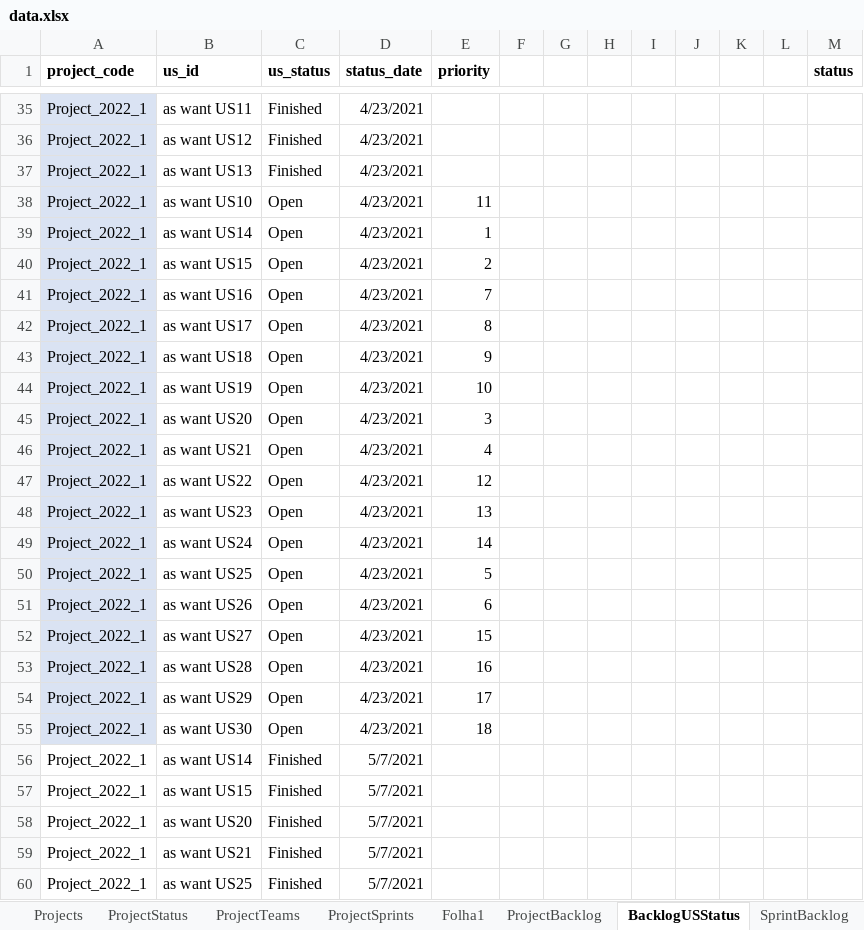
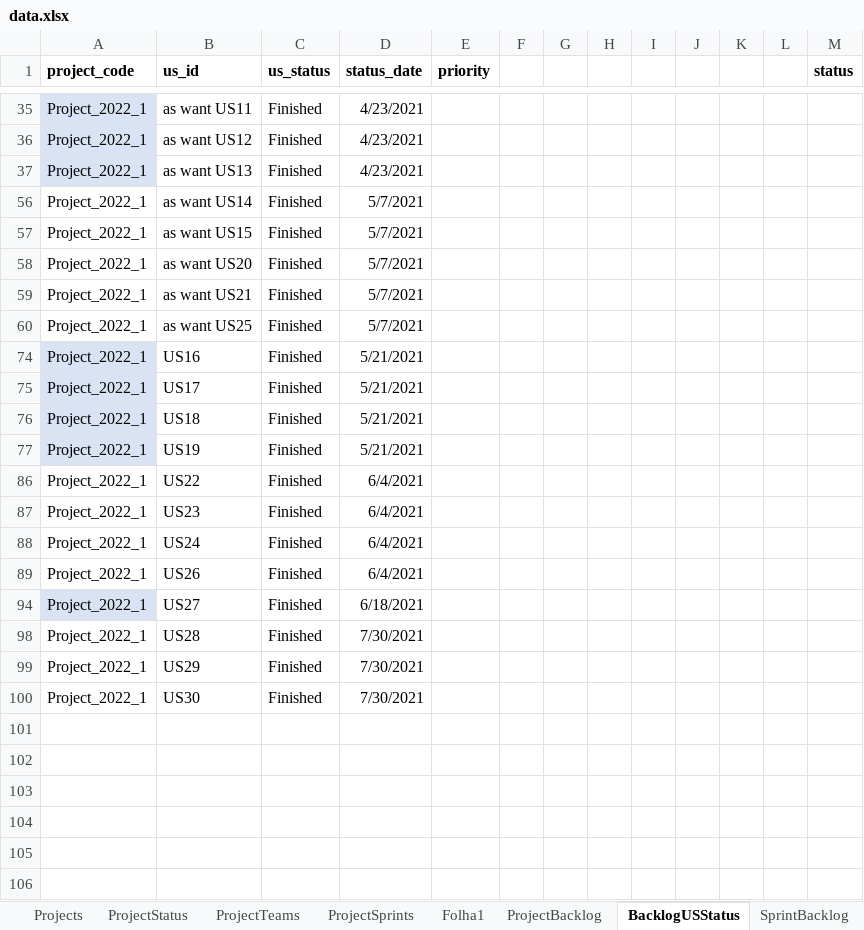
Before and after one commit to nunogon1211787/projectManagement, an Excel workbook: src/main/resources/data.xlsx, sheet BacklogUSStatus, drawn as a sheet; only a part is shown, gaps mark what is left out; the shorter side is filled out with more unchanged rows; values as stored, in another font and other column widths than the file's, no borders; the diff covers the shown part only; the diff names each change by its address in the sheet, - before the commit and + after, or states it on an @@ line.

```diff
--- a/src/main/resources/data.xlsx (sheet BacklogUSStatus)
+++ b/src/main/resources/data.xlsx (sheet BacklogUSStatus)
@@ row 38 hidden: Project_2022_1 | as want US10 | Open | 4/23/2021 | 11 @@
@@ row 39 hidden: Project_2022_1 | as want US14 | Open | 4/23/2021 | 1 @@
@@ row 40 hidden: Project_2022_1 | as want US15 | Open | 4/23/2021 | 2 @@
@@ row 41 hidden: Project_2022_1 | as want US16 | Open | 4/23/2021 | 7 @@
@@ row 42 hidden: Project_2022_1 | as want US17 | Open | 4/23/2021 | 8 @@
@@ row 43 hidden: Project_2022_1 | as want US18 | Open | 4/23/2021 | 9 @@
@@ row 44 hidden: Project_2022_1 | as want US19 | Open | 4/23/2021 | 10 @@
@@ row 45 hidden: Project_2022_1 | as want US20 | Open | 4/23/2021 | 3 @@
@@ row 46 hidden: Project_2022_1 | as want US21 | Open | 4/23/2021 | 4 @@
@@ row 47 hidden: Project_2022_1 | as want US22 | Open | 4/23/2021 | 12 @@
@@ row 48 hidden: Project_2022_1 | as want US23 | Open | 4/23/2021 | 13 @@
@@ row 49 hidden: Project_2022_1 | as want US24 | Open | 4/23/2021 | 14 @@
@@ row 50 hidden: Project_2022_1 | as want US25 | Open | 4/23/2021 | 5 @@
@@ row 51 hidden: Project_2022_1 | as want US26 | Open | 4/23/2021 | 6 @@
@@ row 52 hidden: Project_2022_1 | as want US27 | Open | 4/23/2021 | 15 @@
@@ row 53 hidden: Project_2022_1 | as want US28 | Open | 4/23/2021 | 16 @@
@@ row 54 hidden: Project_2022_1 | as want US29 | Open | 4/23/2021 | 17 @@
@@ row 55 hidden: Project_2022_1 | as want US30 | Open | 4/23/2021 | 18 @@
```
Also changed, not shown: 53 hidden or unhidden rows elsewhere in this sheet, sheet ProjectBacklog, 9 other files.
